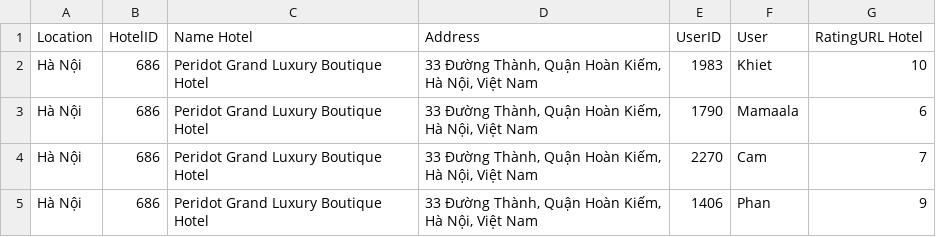
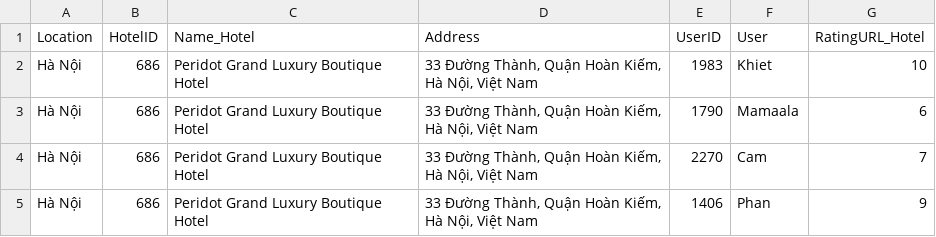
Before and after one commit to hieuhb123/rec-sys, a CSV file: output.csv, drawn as a sheet; only a part is shown.

```diff
--- a/output.csv
+++ b/output.csv
@@ -1,2 +1,2 @@
-Location,HotelID,Name Hotel,Address,UserID,User,RatingURL Hotel
+Location,HotelID,Name_Hotel,Address,UserID,User,RatingURL_Hotel
 Hà Nội,686,Peridot Grand Luxury Boutique Hotel,"33 Đường Thành, Quận Hoàn Kiếm, Hà Nội, Việt Nam",1983,Khiet,10
```
Also changed, not shown: 3 other files.
